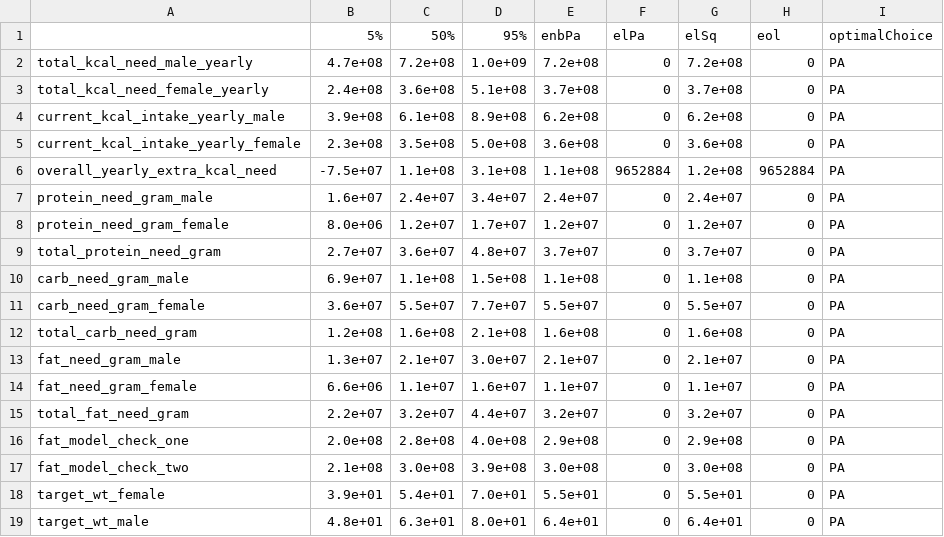
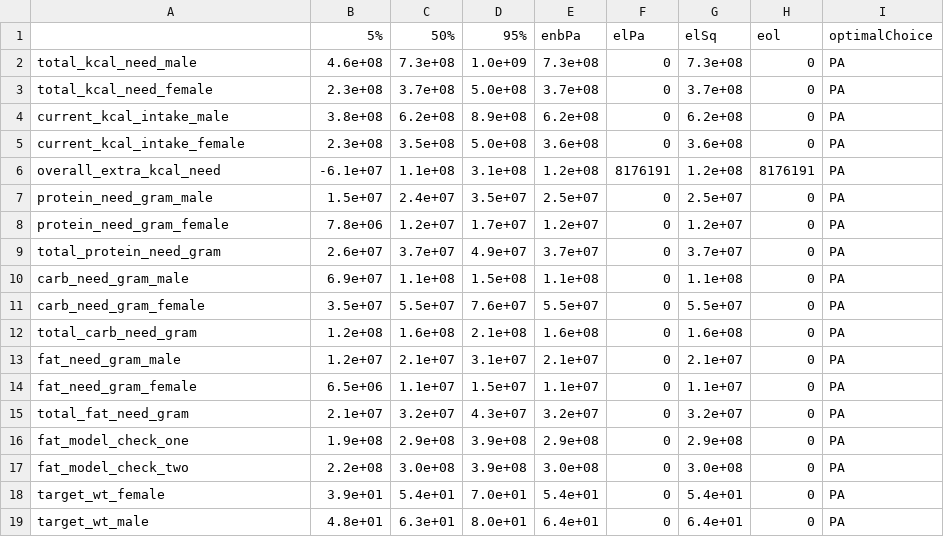
Before and after one commit to szmoe/Nutritional_Self-reliance_Vs._Guided_Personalized_Nutrition, a CSV file: results_Calorie/welfareDecisionSummary.csv, drawn as a sheet.

```diff
--- a/results_Calorie/welfareDecisionSummary.csv
+++ b/results_Calorie/welfareDecisionSummary.csv
@@ -1,19 +1,19 @@
 "","5%","50%","95%","enbPa","elPa","elSq","eol","optimalChoice"
-"total_kcal_need_male_yearly"," 4.7e+08","7.2e+08","1.0e+09","7.2e+08","      0","7.2e+08","      0","PA"
-"total_kcal_need_female_yearly"," 2.4e+08","3.6e+08","5.1e+08","3.7e+08","      0","3.7e+08","      0","PA"
-"current_kcal_intake_yearly_male"," 3.9e+08","6.1e+08","8.9e+08","6.2e+08","      0","6.2e+08","      0","PA"
-"current_kcal_intake_yearly_female"," 2.3e+08","3.5e+08","5.0e+08","3.6e+08","      0","3.6e+08","      0","PA"
-"overall_yearly_extra_kcal_need","-7.5e+07","1.1e+08","3.1e+08","1.1e+08","9652884","1.2e+08","9652884","PA"
-"protein_need_gram_male"," 1.6e+07","2.4e+07","3.4e+07","2.4e+07","      0","2.4e+07","      0","PA"
-"protein_need_gram_female"," 8.0e+06","1.2e+07","1.7e+07","1.2e+07","      0","1.2e+07","      0","PA"
-"total_protein_need_gram"," 2.7e+07","3.6e+07","4.8e+07","3.7e+07","      0","3.7e+07","      0","PA"
+"total_kcal_need_male"," 4.6e+08","7.3e+08","1.0e+09","7.3e+08","      0","7.3e+08","      0","PA"
+"total_kcal_need_female"," 2.3e+08","3.7e+08","5.0e+08","3.7e+08","      0","3.7e+08","      0","PA"
+"current_kcal_intake_male"," 3.8e+08","6.2e+08","8.9e+08","6.2e+08","      0","6.2e+08","      0","PA"
+"current_kcal_intake_female"," 2.3e+08","3.5e+08","5.0e+08","3.6e+08","      0","3.6e+08","      0","PA"
+"overall_extra_kcal_need","-6.1e+07","1.1e+08","3.1e+08","1.2e+08","8176191","1.2e+08","8176191","PA"
+"protein_need_gram_male"," 1.5e+07","2.4e+07","3.5e+07","2.5e+07","      0","2.5e+07","      0","PA"
+"protein_need_gram_female"," 7.8e+06","1.2e+07","1.7e+07","1.2e+07","      0","1.2e+07","      0","PA"
+"total_protein_need_gram"," 2.6e+07","3.7e+07","4.9e+07","3.7e+07","      0","3.7e+07","      0","PA"
 "carb_need_gram_male"," 6.9e+07","1.1e+08","1.5e+08","1.1e+08","      0","1.1e+08","      0","PA"
-"carb_need_gram_female"," 3.6e+07","5.5e+07","7.7e+07","5.5e+07","      0","5.5e+07","      0","PA"
+"carb_need_gram_female"," 3.5e+07","5.5e+07","7.6e+07","5.5e+07","      0","5.5e+07","      0","PA"
 "total_carb_need_gram"," 1.2e+08","1.6e+08","2.1e+08","1.6e+08","      0","1.6e+08","      0","PA"
-"fat_need_gram_male"," 1.3e+07","2.1e+07","3.0e+07","2.1e+07","      0","2.1e+07","      0","PA"
-"fat_need_gram_female"," 6.6e+06","1.1e+07","1.6e+07","1.1e+07","      0","1.1e+07","      0","PA"
-"total_fat_need_gram"," 2.2e+07","3.2e+07","4.4e+07","3.2e+07","      0","3.2e+07","      0","PA"
-"fat_model_check_one"," 2.0e+08","2.8e+08","4.0e+08","2.9e+08","      0","2.9e+08","      0","PA"
-"fat_model_check_two"," 2.1e+08","3.0e+08","3.9e+08","3.0e+08","      0","3.0e+08","      0","PA"
-"target_wt_female"," 3.9e+01","5.4e+01","7.0e+01","5.5e+01","      0","5.5e+01","      0","PA"
+"fat_need_gram_male"," 1.2e+07","2.1e+07","3.1e+07","2.1e+07","      0","2.1e+07","      0","PA"
+"fat_need_gram_female"," 6.5e+06","1.1e+07","1.5e+07","1.1e+07","      0","1.1e+07","      0","PA"
+"total_fat_need_gram"," 2.1e+07","3.2e+07","4.3e+07","3.2e+07","      0","3.2e+07","      0","PA"
+"fat_model_check_one"," 1.9e+08","2.9e+08","3.9e+08","2.9e+08","      0","2.9e+08","      0","PA"
+"fat_model_check_two"," 2.2e+08","3.0e+08","3.9e+08","3.0e+08","      0","3.0e+08","      0","PA"
+"target_wt_female"," 3.9e+01","5.4e+01","7.0e+01","5.4e+01","      0","5.4e+01","      0","PA"
 "target_wt_male"," 4.8e+01","6.3e+01","8.0e+01","6.4e+01","      0","6.4e+01","      0","PA"
```
Also changed, not shown: results_Calorie/carb_need_gram_female_pls_results.csv, results_Calorie/fat_model_check_two_pls_results.csv, 55 other files.
